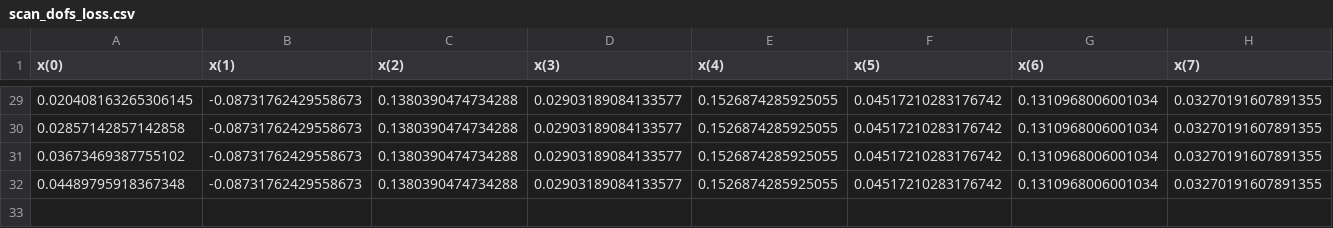
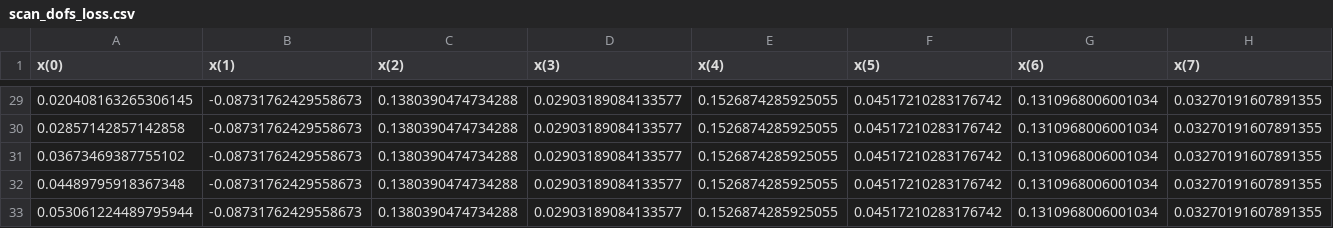
Before and after one commit to rogeriojorge/some_optimizations, a CSV file: GS2_SIMSOPT_ITG/test_optimization_nfp4_QH/scan_dofs_loss.csv, drawn as a sheet; only a part is shown, gaps mark what is left out; rows hold the shown columns only; the diff names each change by its address in the sheet, - before the commit and + after, or states it on an @@ line.

```diff
--- a/GS2_SIMSOPT_ITG/test_optimization_nfp4_QH/scan_dofs_loss.csv
+++ b/GS2_SIMSOPT_ITG/test_optimization_nfp4_QH/scan_dofs_loss.csv
+row 33: 0.053061224489795944 | -0.08731762429558673 | 0.1380390474734288 | 0.02903189084133577 | 0.1526874285925055 | 0.04517210283176742 | 0.1310968006001034 | 0.03270191607891355
```
Also changed, not shown: 22 other files.
